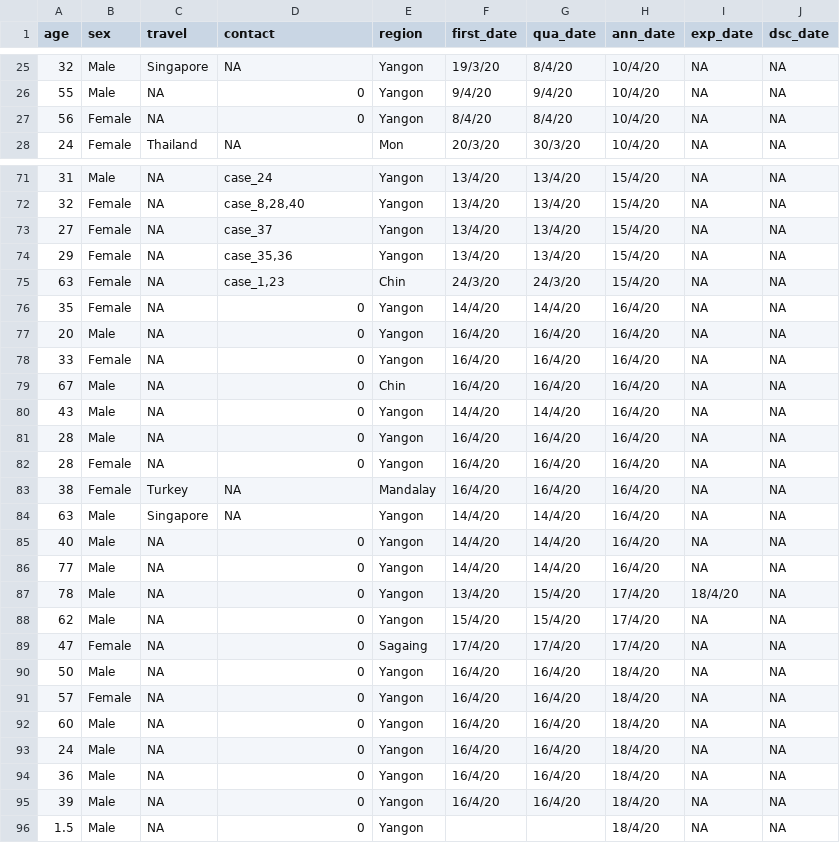
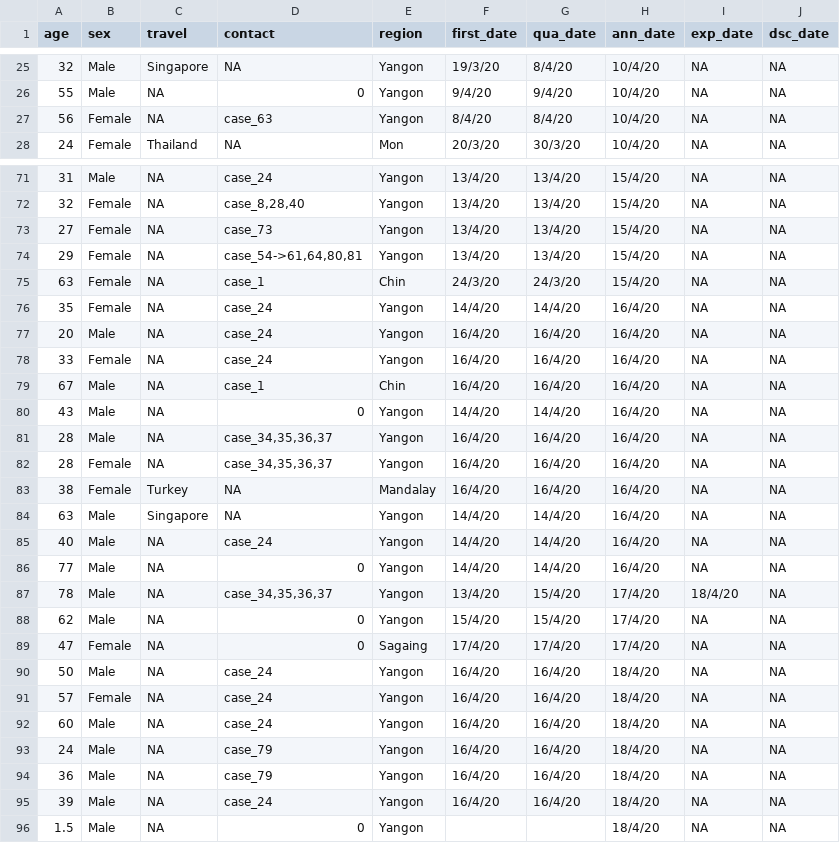
Before and after one commit to finerbrighterlighter/myanmar_covid19, a CSV file: mohs_announcement.csv, drawn as a sheet; only a part is shown, gaps mark what is left out; the diff covers the shown part only.

```diff
--- a/mohs_announcement.csv
+++ b/mohs_announcement.csv
@@ -26,3 +26,3 @@ age,sex,travel,contact,region,first_date,qua_date,ann_date,exp_date,dsc_date
 55,Male,NA,0,Yangon,9/4/20,9/4/20,10/4/20,NA,NA
-56,Female,NA,0,Yangon,8/4/20,8/4/20,10/4/20,NA,NA
+56,Female,NA,case_63,Yangon,8/4/20,8/4/20,10/4/20,NA,NA
 24,Female,Thailand,NA,Mon,20/3/20,30/3/20,10/4/20,NA,NA
@@ -72,25 +72,25 @@ age,sex,travel,contact,region,first_date,qua_date,ann_date,exp_date,dsc_date
 32,Female,NA,"case_8,28,40",Yangon,13/4/20,13/4/20,15/4/20,NA,NA
-27,Female,NA,case_37,Yangon,13/4/20,13/4/20,15/4/20,NA,NA
-29,Female,NA,"case_35,36",Yangon,13/4/20,13/4/20,15/4/20,NA,NA
-63,Female,NA,"case_1,23",Chin,24/3/20,24/3/20,15/4/20,NA,NA
-35,Female,NA,0,Yangon,14/4/20,14/4/20,16/4/20,NA,NA
-20,Male,NA,0,Yangon,16/4/20,16/4/20,16/4/20,NA,NA
-33,Female,NA,0,Yangon,16/4/20,16/4/20,16/4/20,NA,NA
-67,Male,NA,0,Chin,16/4/20,16/4/20,16/4/20,NA,NA
+27,Female,NA,case_73,Yangon,13/4/20,13/4/20,15/4/20,NA,NA
+29,Female,NA,"case_54->61,64,80,81",Yangon,13/4/20,13/4/20,15/4/20,NA,NA
+63,Female,NA,case_1,Chin,24/3/20,24/3/20,15/4/20,NA,NA
+35,Female,NA,case_24,Yangon,14/4/20,14/4/20,16/4/20,NA,NA
+20,Male,NA,case_24,Yangon,16/4/20,16/4/20,16/4/20,NA,NA
+33,Female,NA,case_24,Yangon,16/4/20,16/4/20,16/4/20,NA,NA
+67,Male,NA,case_1,Chin,16/4/20,16/4/20,16/4/20,NA,NA
 43,Male,NA,0,Yangon,14/4/20,14/4/20,16/4/20,NA,NA
-28,Male,NA,0,Yangon,16/4/20,16/4/20,16/4/20,NA,NA
-28,Female,NA,0,Yangon,16/4/20,16/4/20,16/4/20,NA,NA
+28,Male,NA,"case_34,35,36,37",Yangon,16/4/20,16/4/20,16/4/20,NA,NA
+28,Female,NA,"case_34,35,36,37",Yangon,16/4/20,16/4/20,16/4/20,NA,NA
 38,Female,Turkey,NA,Mandalay,16/4/20,16/4/20,16/4/20,NA,NA
 63,Male,Singapore,NA,Yangon,14/4/20,14/4/20,16/4/20,NA,NA
-40,Male,NA,0,Yangon,14/4/20,14/4/20,16/4/20,NA,NA
+40,Male,NA,case_24,Yangon,14/4/20,14/4/20,16/4/20,NA,NA
 77,Male,NA,0,Yangon,14/4/20,14/4/20,16/4/20,NA,NA
-78,Male,NA,0,Yangon,13/4/20,15/4/20,17/4/20,18/4/20,NA
+78,Male,NA,"case_34,35,36,37",Yangon,13/4/20,15/4/20,17/4/20,18/4/20,NA
 62,Male,NA,0,Yangon,15/4/20,15/4/20,17/4/20,NA,NA
 47,Female,NA,0,Sagaing,17/4/20,17/4/20,17/4/20,NA,NA
-50,Male,NA,0,Yangon,16/4/20,16/4/20,18/4/20,NA,NA
-57,Female,NA,0,Yangon,16/4/20,16/4/20,18/4/20,NA,NA
-60,Male,NA,0,Yangon,16/4/20,16/4/20,18/4/20,NA,NA
-24,Male,NA,0,Yangon,16/4/20,16/4/20,18/4/20,NA,NA
-36,Male,NA,0,Yangon,16/4/20,16/4/20,18/4/20,NA,NA
-39,Male,NA,0,Yangon,16/4/20,16/4/20,18/4/20,NA,NA
+50,Male,NA,case_24,Yangon,16/4/20,16/4/20,18/4/20,NA,NA
+57,Female,NA,case_24,Yangon,16/4/20,16/4/20,18/4/20,NA,NA
+60,Male,NA,case_24,Yangon,16/4/20,16/4/20,18/4/20,NA,NA
+24,Male,NA,case_79,Yangon,16/4/20,16/4/20,18/4/20,NA,NA
+36,Male,NA,case_79,Yangon,16/4/20,16/4/20,18/4/20,NA,NA
+39,Male,NA,case_24,Yangon,16/4/20,16/4/20,18/4/20,NA,NA
 1.5,Male,NA,0,Yangon,,,18/4/20,NA,NA
```
Also changed, not shown: 19 edited cells elsewhere in this file, community_qua.csv.
